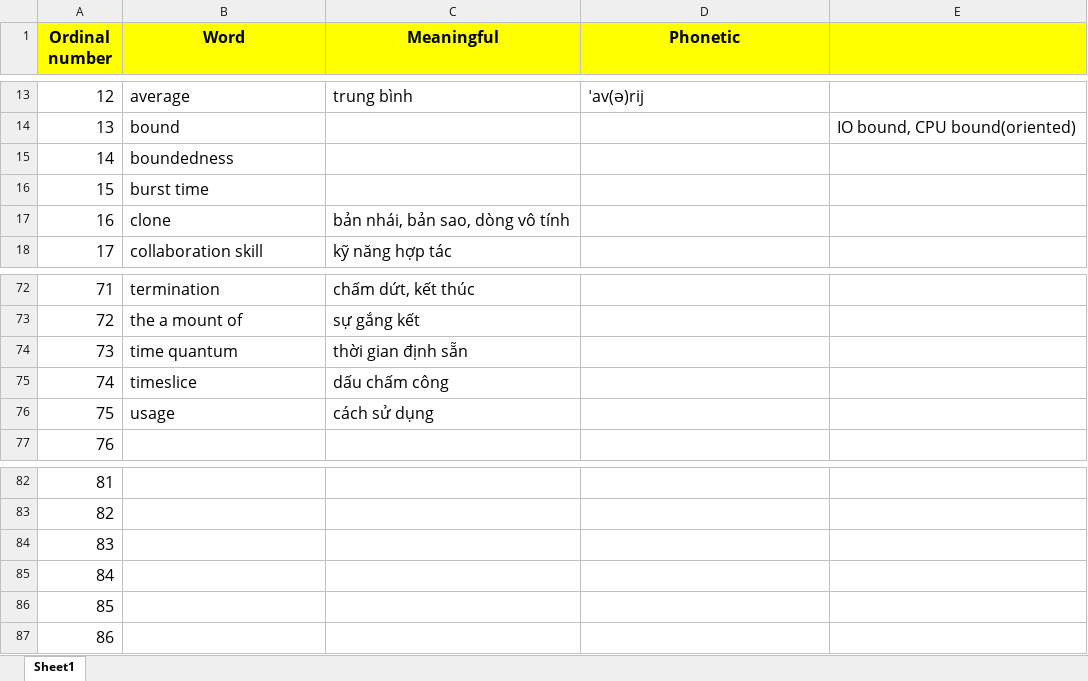
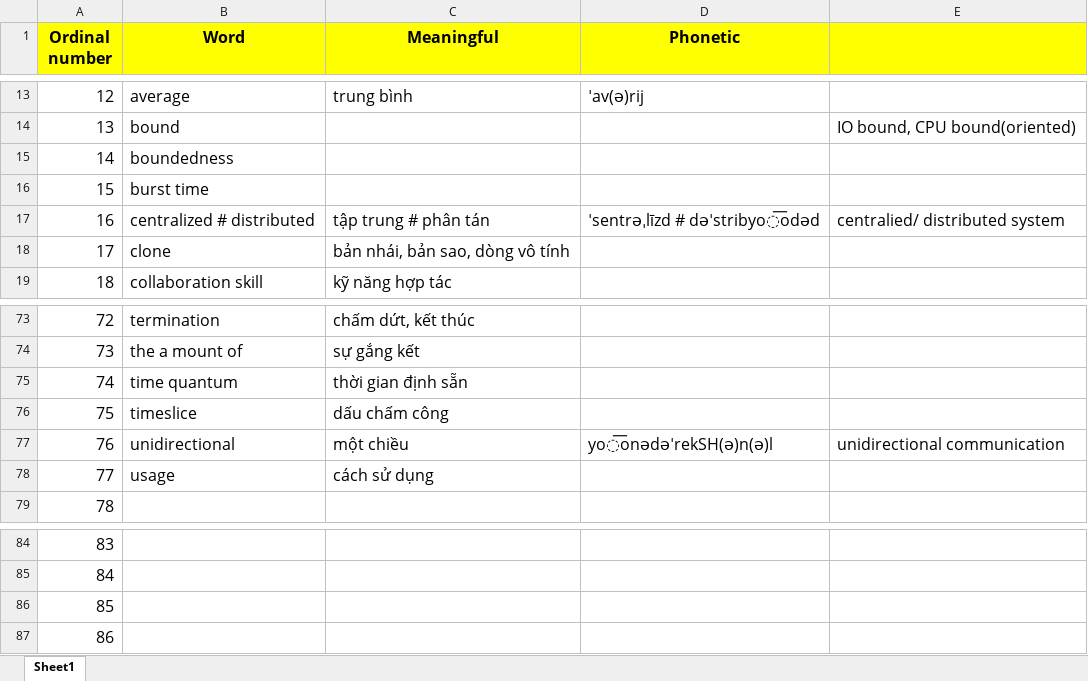
Before and after one commit to VoMinh-Trung/codeLearning, an Excel workbook: tieng anh chuyen nganh.xlsx, sheet Sheet1, drawn as a sheet; only a part is shown, gaps mark what is left out; values as stored, in another font and other column widths than the file's, no borders; removed rows and columns are numbered as before the commit, all else as after; the diff names each change by its address in the sheet, - before the commit and + after, or states it on an @@ line.

Commit message:
update

```diff
--- a/tieng anh chuyen nganh.xlsx (sheet Sheet1)
+++ b/tieng anh chuyen nganh.xlsx (sheet Sheet1)
+row 17: 16 | centralized # distributed | tập trung # phân tán | ˈsentrəˌlīzd # dəˈstribyo͞odəd | centralied/ distributed system
@@ column A (Ordinal number) renumbered between rows 18 and 87 @@
+row 77: 76 | unidirectional | một chiều | yo͞onədəˈrekSH(ə)n(ə)l | unidirectional communication
-row 86: 85
-row 87: 86
```
